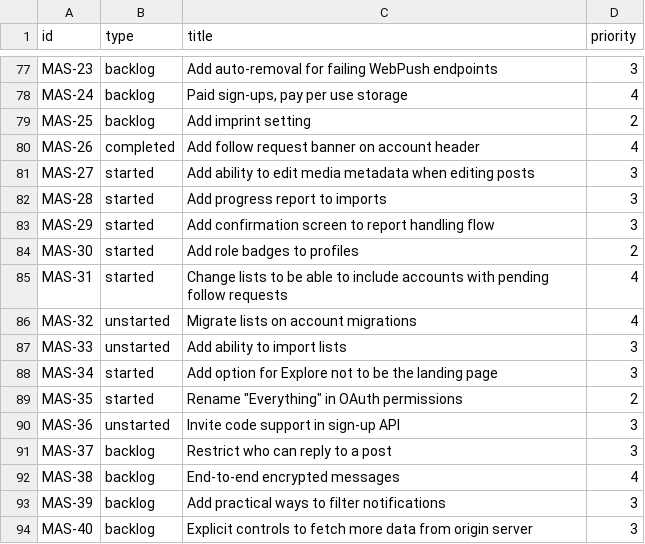
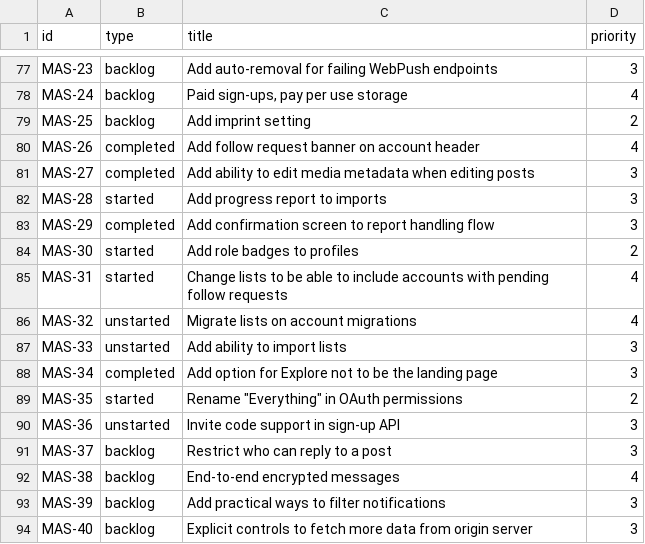
Before and after one commit to mauforonda/mastodon_progress, a CSV file: linear.csv, drawn as a sheet; only a part is shown, gaps mark what is left out.

```diff
--- a/linear.csv
+++ b/linear.csv
@@ -80,5 +80,5 @@ MAS-25,backlog,Add imprint setting,2
 MAS-26,completed,Add follow request banner on account header,4
-MAS-27,started,Add ability to edit media metadata when editing posts,3
+MAS-27,completed,Add ability to edit media metadata when editing posts,3
 MAS-28,started,Add progress report to imports,3
-MAS-29,started,Add confirmation screen to report handling flow,3
+MAS-29,completed,Add confirmation screen to report handling flow,3
 MAS-30,started,Add role badges to profiles,2
@@ -87,3 +87,3 @@ MAS-32,unstarted,Migrate lists on account migrations,4
 MAS-33,unstarted,Add ability to import lists,3
-MAS-34,started,Add option for Explore not to be the landing page,3
+MAS-34,completed,Add option for Explore not to be the landing page,3
 MAS-35,started,"Rename ""Everything"" in OAuth permissions",2
```
Also changed, not shown: 1 other file.
